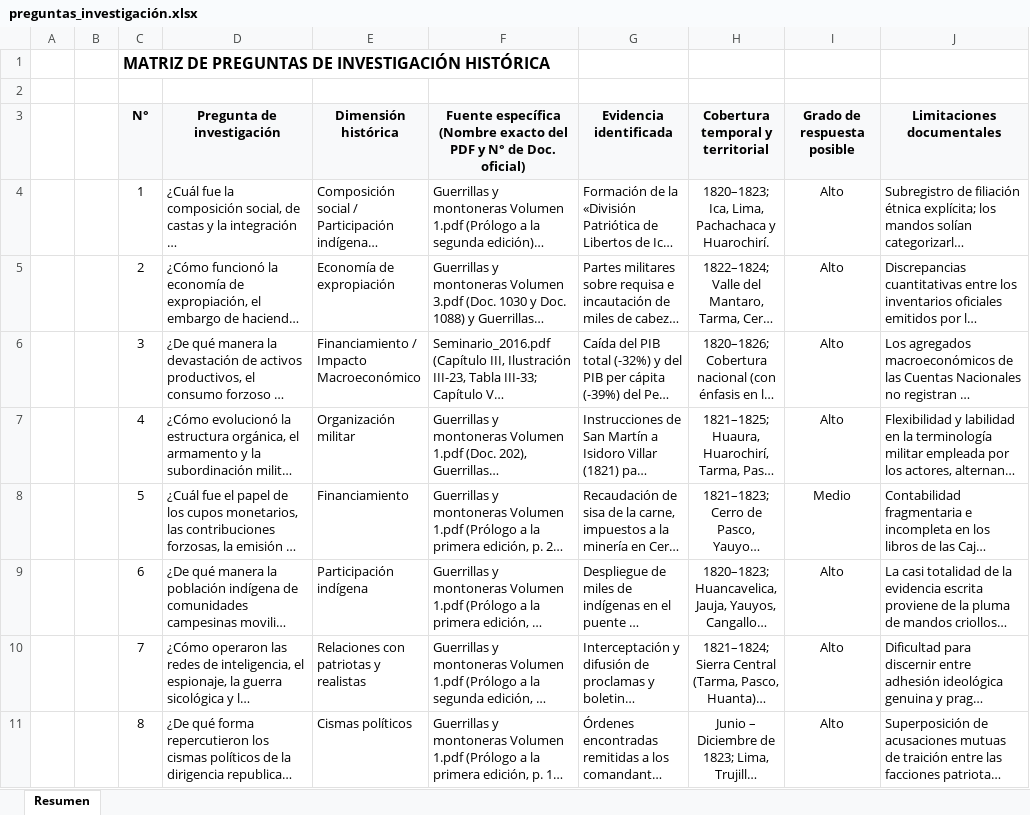
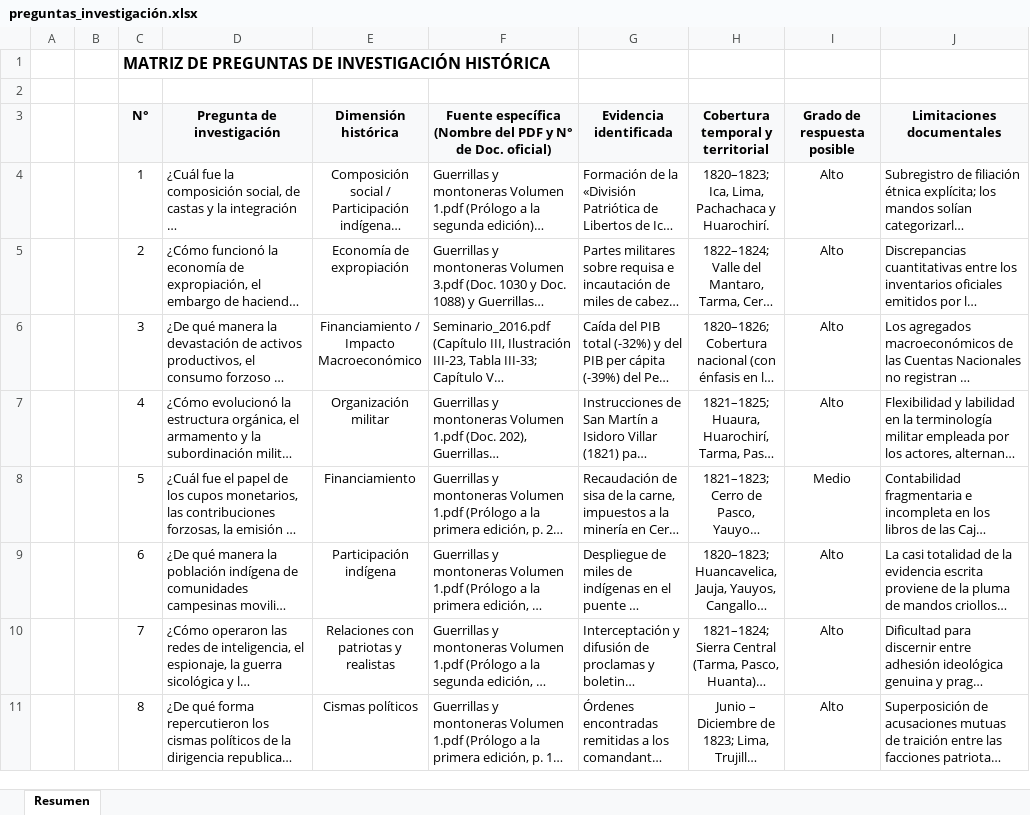
Before and after one commit to DanielPajita/montoneras-independencia-peru, an Excel workbook: 02_preguntas/preguntas_investigación.xlsx, sheet Resumen, drawn as a sheet; only a part is shown; long unchanged cells end in …; values as stored, in another font and other column widths than the file's, no borders; the diff names each change by its address in the sheet, - before the commit and + after, or states it on an @@ line.

Commit message:
ajustes de excel

```diff
--- a/02_preguntas/preguntas_investigación.xlsx (sheet Resumen)
+++ b/02_preguntas/preguntas_investigación.xlsx (sheet Resumen)
-F3: …específica (Nombre exacto del PDF…
+F3: …específica (Nombre del PDF…
-E4:E11 alignment: left
+E4:E11 alignment: center
```
